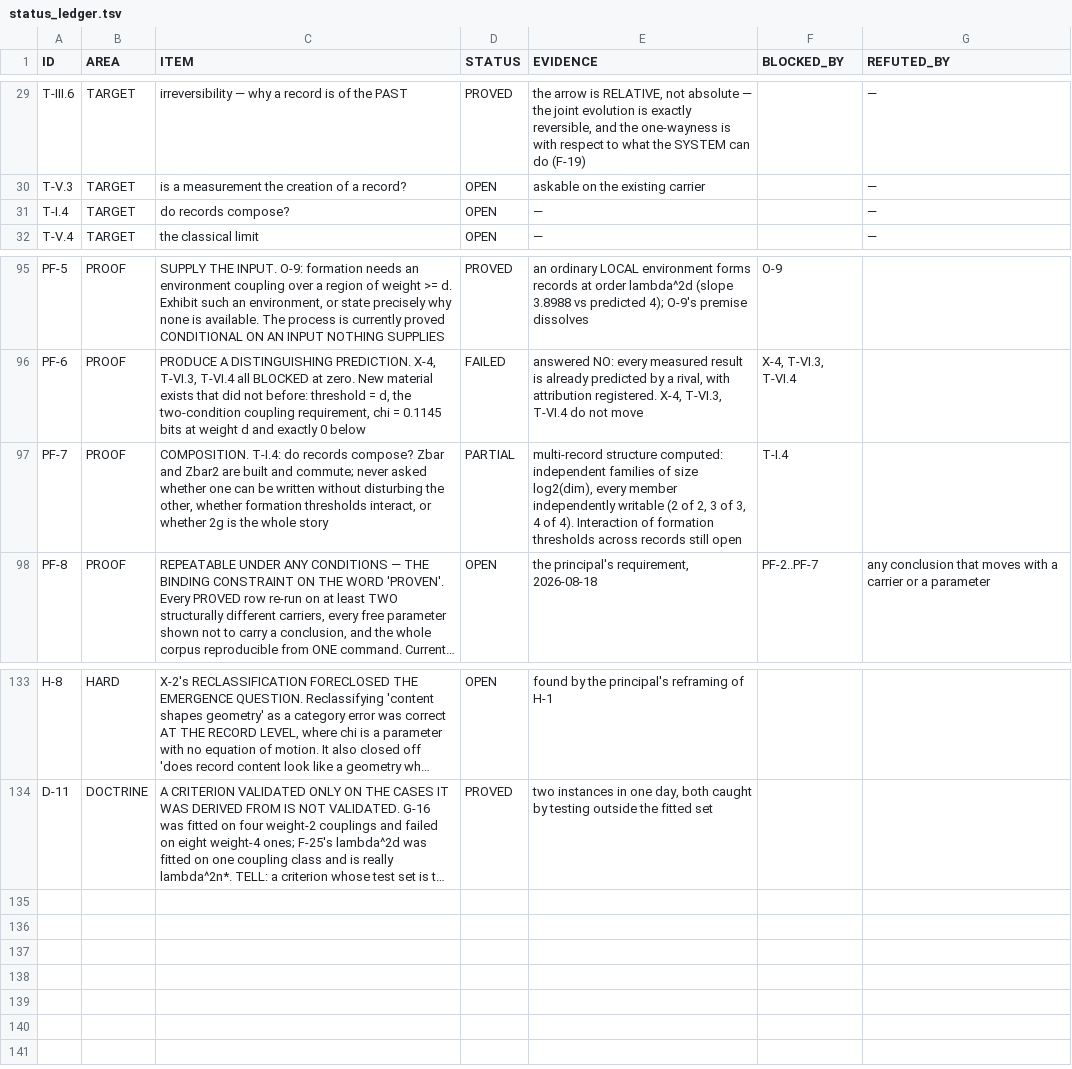
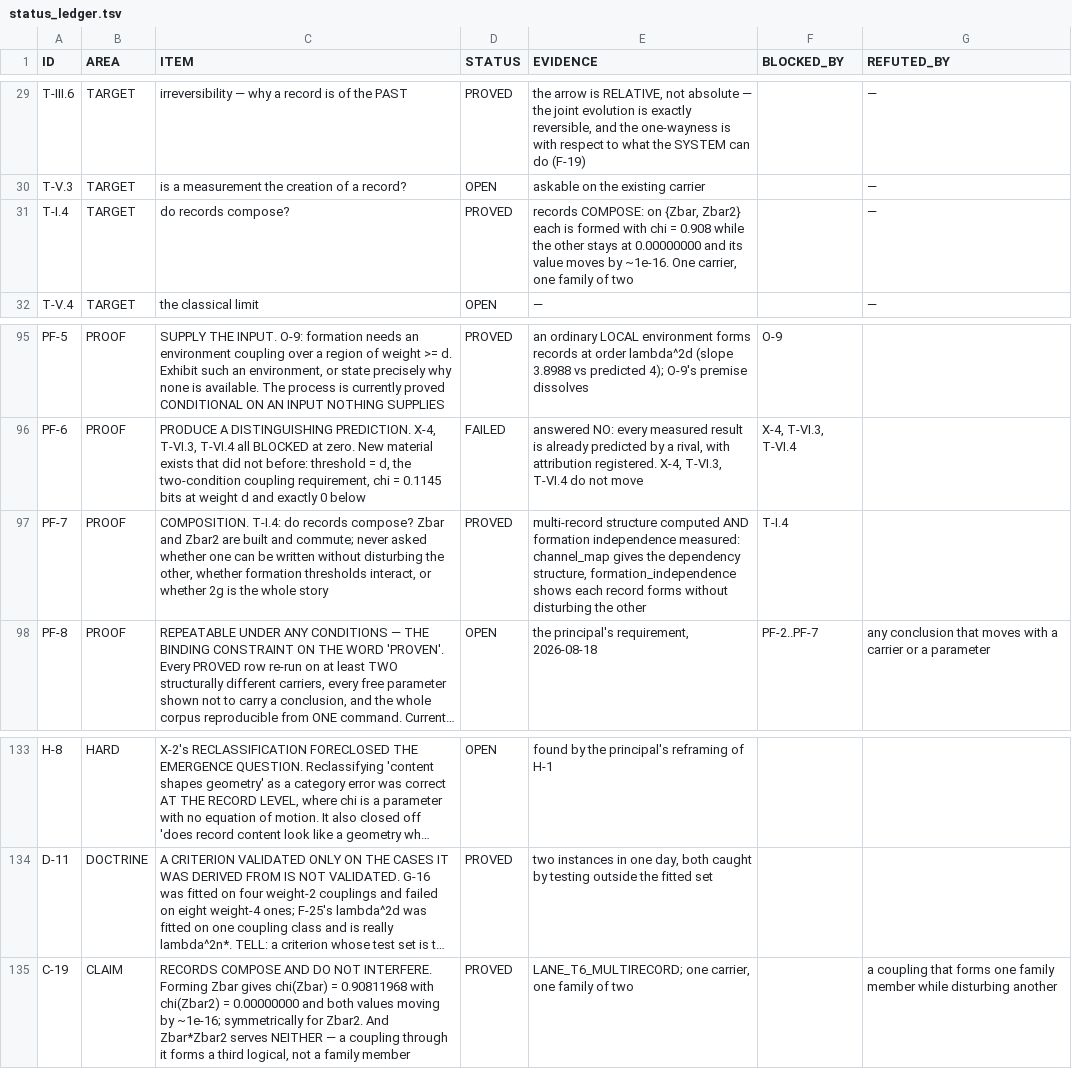
Before and after one commit to gravacle/where-atoms-come-from, a TSV file: ledger/status_ledger.tsv, drawn as a sheet; only a part is shown, gaps mark what is left out; long unchanged cells end in …; the diff names each change by its address in the sheet, - before the commit and + after, or states it on an @@ line.

```diff
--- a/ledger/status_ledger.tsv
+++ b/ledger/status_ledger.tsv
-D31 (STATUS): OPEN
+D31 (STATUS): PROVED
-E31 (EVIDENCE): —
+E31 (EVIDENCE): records COMPOSE: on {Zbar, Zbar2} each is formed with chi = 0.908 while the other stays at 0.00000000 and its value moves by ~1e-16. One carrier, one family of two
-D97 (STATUS): PARTIAL
+D97 (STATUS): PROVED
-E97 (EVIDENCE): multi-record structure computed: independent families of size log2(dim), every member independently writable (2 of 2, 3 of 3, 4 of 4). Interaction of formation thresholds across records still open
+E97 (EVIDENCE): multi-record structure computed AND formation independence measured: channel_map gives the dependency structure, formation_independence shows each record forms without disturbing the other
+row 135: C-19 | CLAIM | RECORDS COMPOSE AND DO NOT INTERFERE. Forming Zbar gives chi(Zbar) = 0.90811968 with chi(Zbar2) = 0.00000000 and both values moving by ~1e-16; symmetrically for Zbar2. And Zbar*Zbar2 serves NEITHER — a coupling through it forms a third logical, not a family member | PROVED | LANE_T6_MULTIRECORD; one carrier, one family of two |  | a coupling that forms one family member while disturbing another
```
Also changed, not shown: ledger/plan.tsv, 15 other files.
